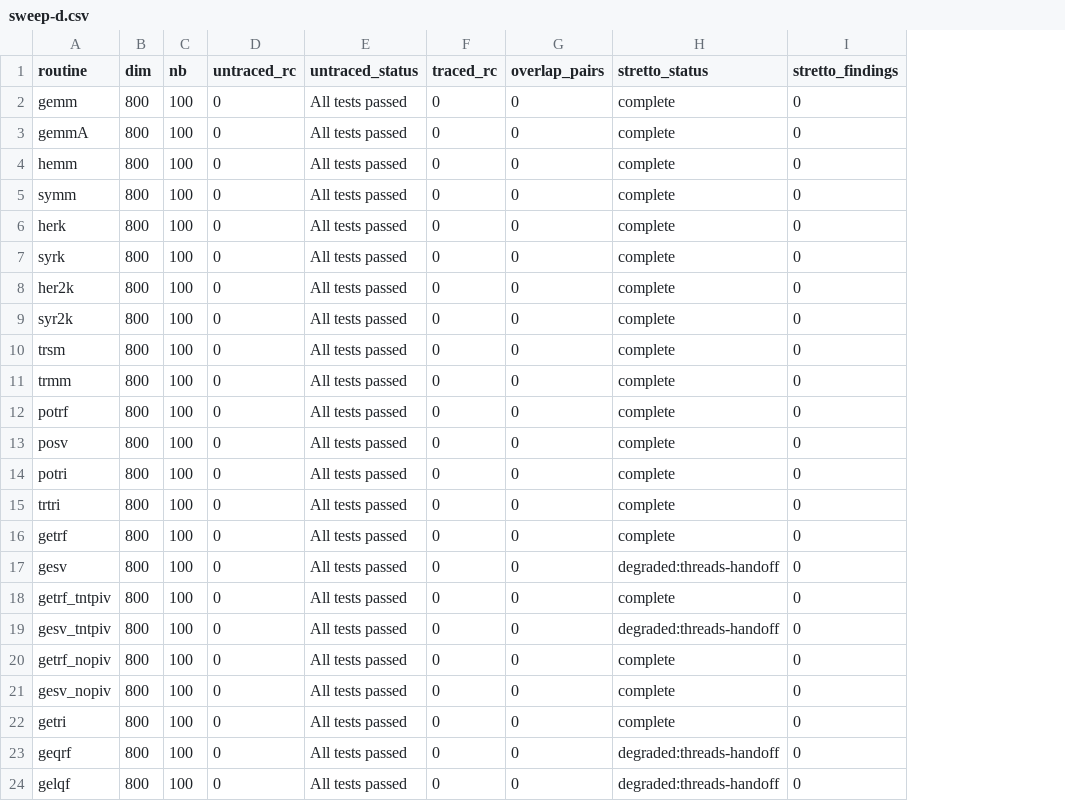
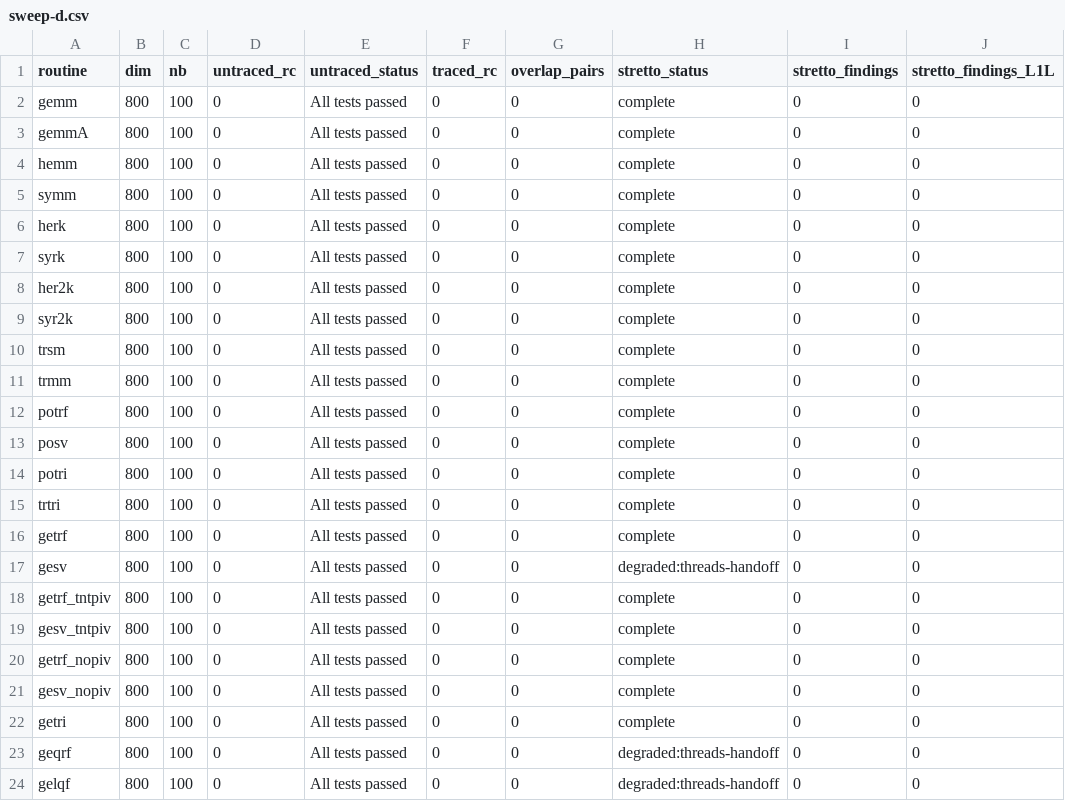
Before and after one commit to focs-lab/stretto, a CSV file: experiments/slate/sweep-d.csv, drawn as a sheet; only a part is shown; the diff names each change by its address in the sheet, - before the commit and + after, or states it on an @@ line.

```diff
--- a/experiments/slate/sweep-d.csv
+++ b/experiments/slate/sweep-d.csv
+column J (stretto_findings_L1L), rows 2-24: all 0
-H19 (stretto_status): degraded:threads-handoff
+H19 (stretto_status): complete
```
Also changed, not shown: experiments/slate/traced-cells.csv, 5 other files.
